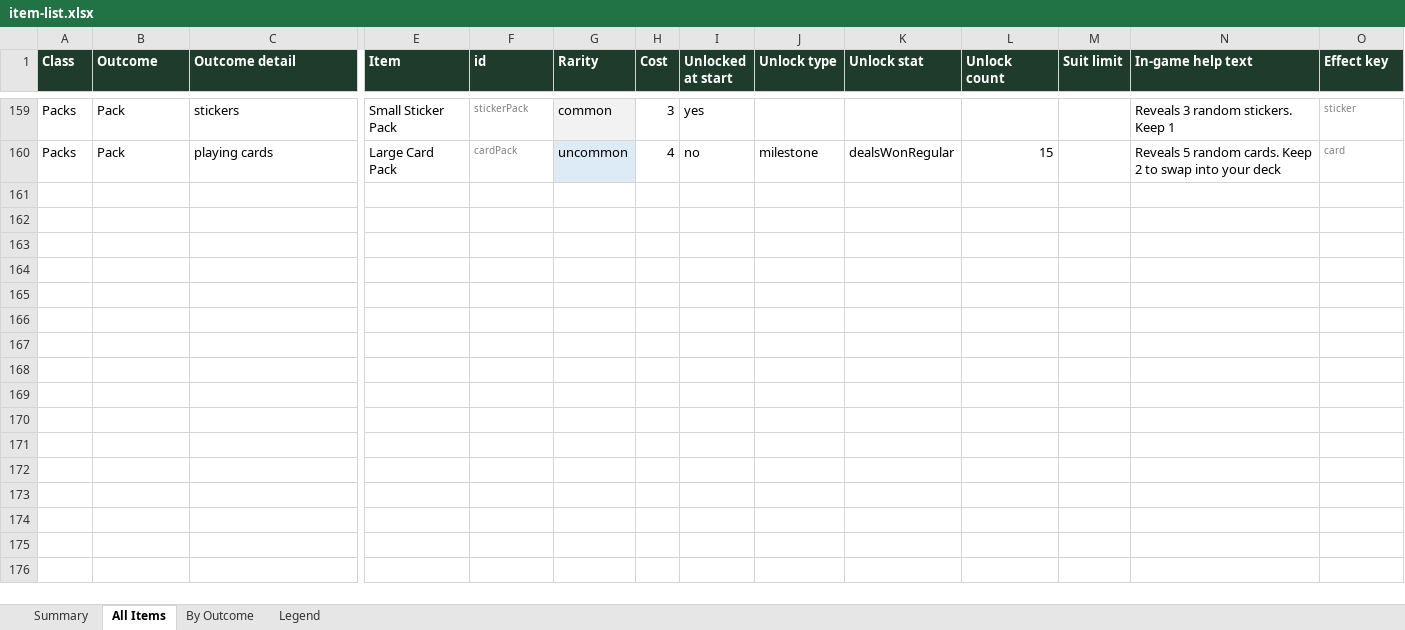
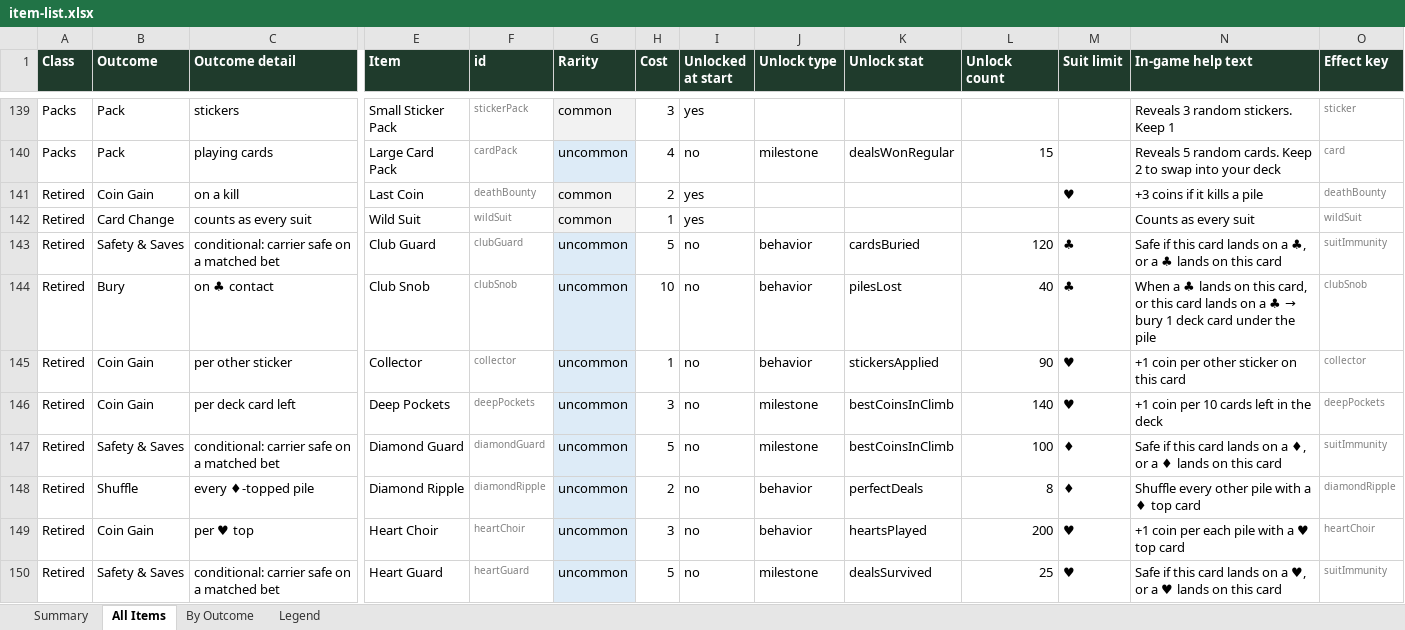
Before and after one commit to JaredMK/Ninelives, an Excel workbook: item-list.xlsx, sheet All Items, drawn as a sheet; only a part is shown, gaps mark what is left out; values as stored, in another font and other column widths than the file's, no borders; rows hold the shown columns only; the diff covers the shown part only; the diff names each change by its address in the sheet, - before the commit and + after, or states it on an @@ line.

```diff
--- a/item-list.xlsx (sheet All Items)
+++ b/item-list.xlsx (sheet All Items)
+row 141: Retired | Coin Gain | on a kill | Last Coin | deathBounty | common | 2 | yes |  |  |  | ♥ | +3 coins if it kills a pile | deathBounty
+row 142: Retired | Card Change | counts as every suit | Wild Suit | wildSuit | common | 1 | yes |  |  |  |  | Counts as every suit | wildSuit
+row 143: Retired | Safety & Saves | conditional: carrier safe on a matched bet | Club Guard | clubGuard | uncommon | 5 | no | behavior | cardsBuried | 120 | ♣ | Safe if this card lands on a ♣, or a ♣ lands on this card | suitImmunity
+row 144: Retired | Bury | on ♣ contact | Club Snob | clubSnob | uncommon | 10 | no | behavior | pilesLost | 40 | ♣ | When a ♣ lands on this card, or this card lands on a ♣ → bury 1 deck card under the pile | clubSnob
+row 145: Retired | Coin Gain | per other sticker | Collector | collector | uncommon | 1 | no | behavior | stickersApplied | 90 | ♥ | +1 coin per other sticker on this card | collector
+row 146: Retired | Coin Gain | per deck card left | Deep Pockets | deepPockets | uncommon | 3 | no | milestone | bestCoinsInClimb | 140 | ♥ | +1 coin per 10 cards left in the deck | deepPockets
+row 147: Retired | Safety & Saves | conditional: carrier safe on a matched bet | Diamond Guard | diamondGuard | uncommon | 5 | no | milestone | bestCoinsInClimb | 100 | ♦ | Safe if this card lands on a ♦, or a ♦ lands on this card | suitImmunity
+row 148: Retired | Shuffle | every ♦-topped pile | Diamond Ripple | diamondRipple | uncommon | 2 | no | behavior | perfectDeals | 8 | ♦ | Shuffle every other pile with a ♦ top card | diamondRipple
+row 149: Retired | Coin Gain | per ♥ top | Heart Choir | heartChoir | uncommon | 3 | no | behavior | heartsPlayed | 200 | ♥ | +1 coin per each pile with a ♥ top card | heartChoir
+row 150: Retired | Safety & Saves | conditional: carrier safe on a matched bet | Heart Guard | heartGuard | uncommon | 5 | no | milestone | dealsSurvived | 25 | ♥ | Safe if this card lands on a ♥, or a ♥ lands on this card | suitImmunity
```
Also changed, not shown: 13 added rows, 23 removed rows and 45 edited cells elsewhere in this sheet, sheet By Outcome, sheet Summary, 27 other files.
